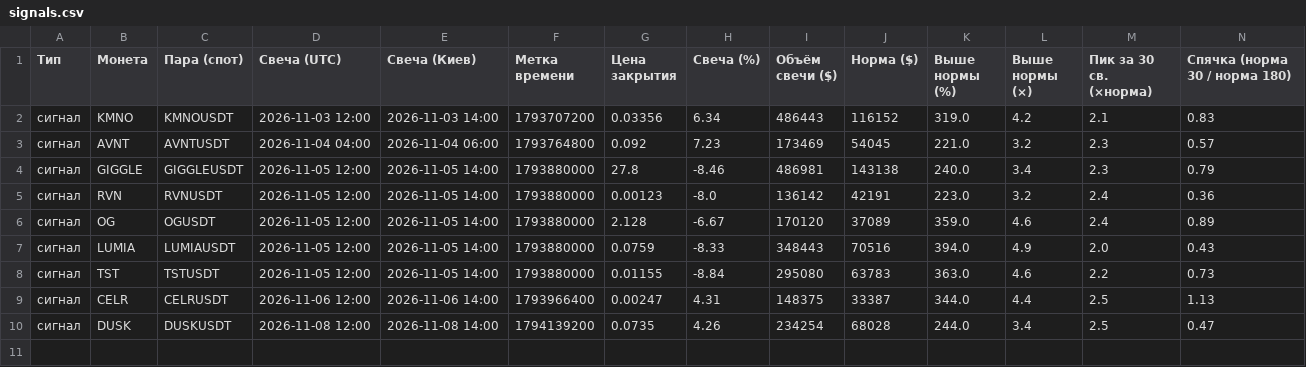
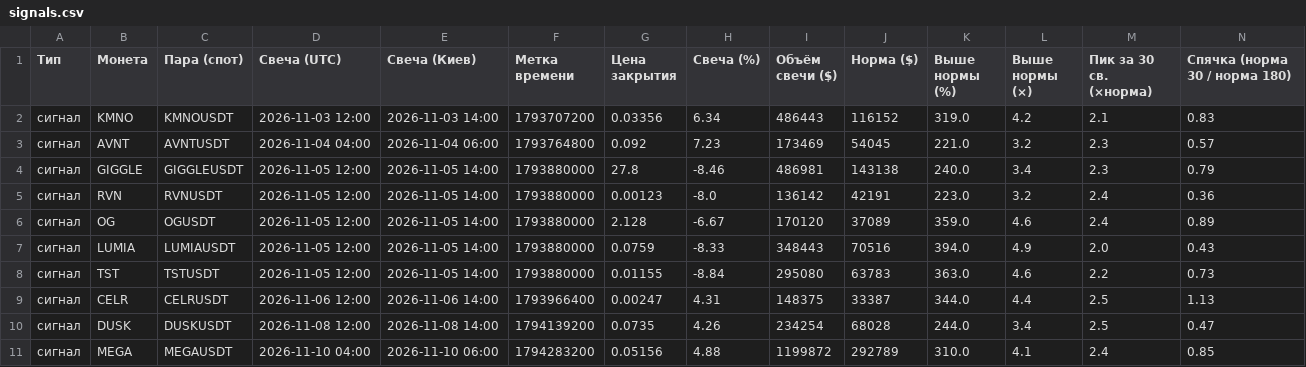
Before and after one commit to HelaPataki/volume-bot, a CSV file: signals.csv, drawn as a sheet; only a part is shown; rows hold the shown columns only; the diff names each change by its address in the sheet, - before the commit and + after, or states it on an @@ line.

Commit message:
monitor data

```diff
--- a/signals.csv
+++ b/signals.csv
+row 11: сигнал | MEGA | MEGAUSDT | 2026-11-10 04:00 | 2026-11-10 06:00 | 1794283200 | 0.05156 | 4.88 | 1199872 | 292789 | 310.0 | 4.1 | 2.4 | 0.85
```
Also changed, not shown: 2 other files.
